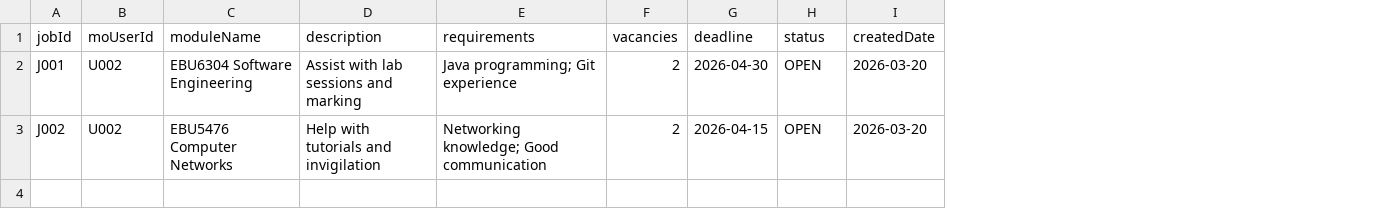
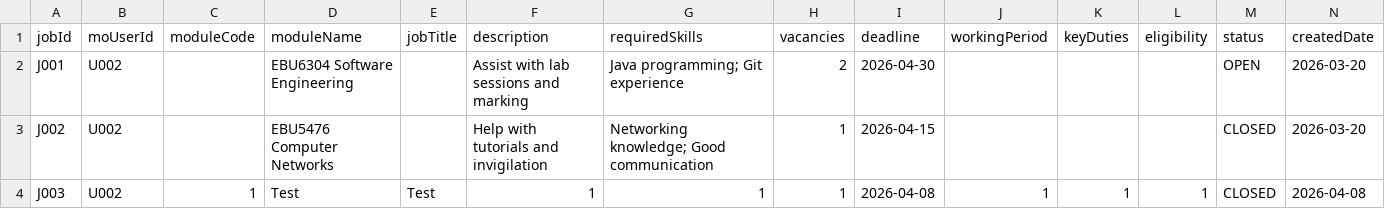
Before and after one commit to XUChenyou0216/EBU6304_Group101_Project, a CSV file: ta-recruitment/src/main/webapp/data/jobs.csv, drawn as a sheet; addresses are those after the commit; the diff names each change by its address in the sheet, - before the commit and + after, or states it on an @@ line.

```diff
--- a/ta-recruitment/src/main/webapp/data/jobs.csv
+++ b/ta-recruitment/src/main/webapp/data/jobs.csv
+column C (moduleCode), empty
+column E (jobTitle), empty
+column J (workingPeriod), empty
+column K (keyDuties), empty
+column L (eligibility), empty
-G1: requirements
+G1: requiredSkills
-H3 (vacancies): 2
+H3 (vacancies): 1
-M3 (status): OPEN
+M3 (status): CLOSED
+row 4: J003 | U002 | 1 | Test | Test | 1 | 1 | 1 | 2026-04-08 | 1 | 1 | 1 | CLOSED | 2026-04-08
```
Also changed, not shown: ta-recruitment/src/main/webapp/data/profiles.csv, 41 other files.
